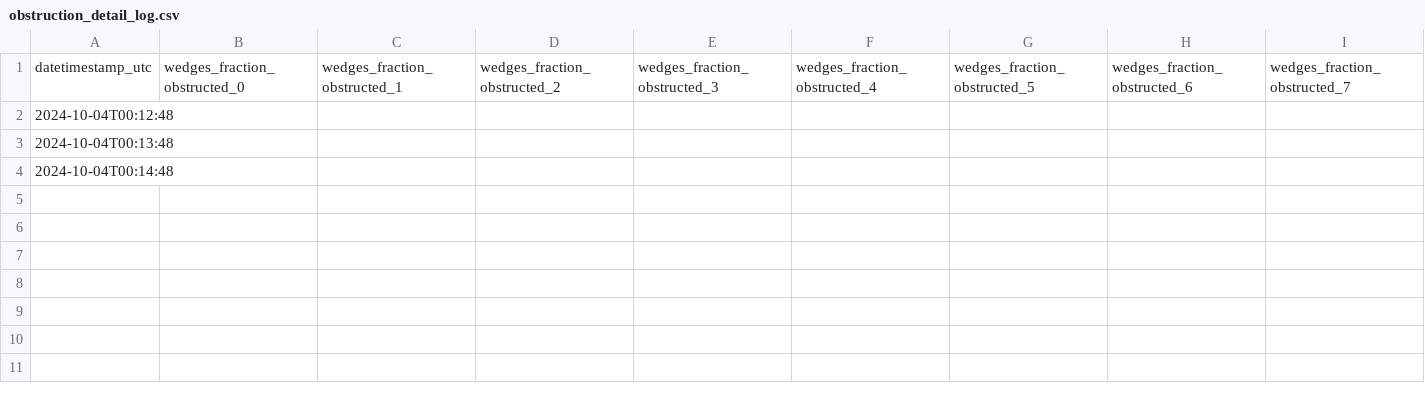
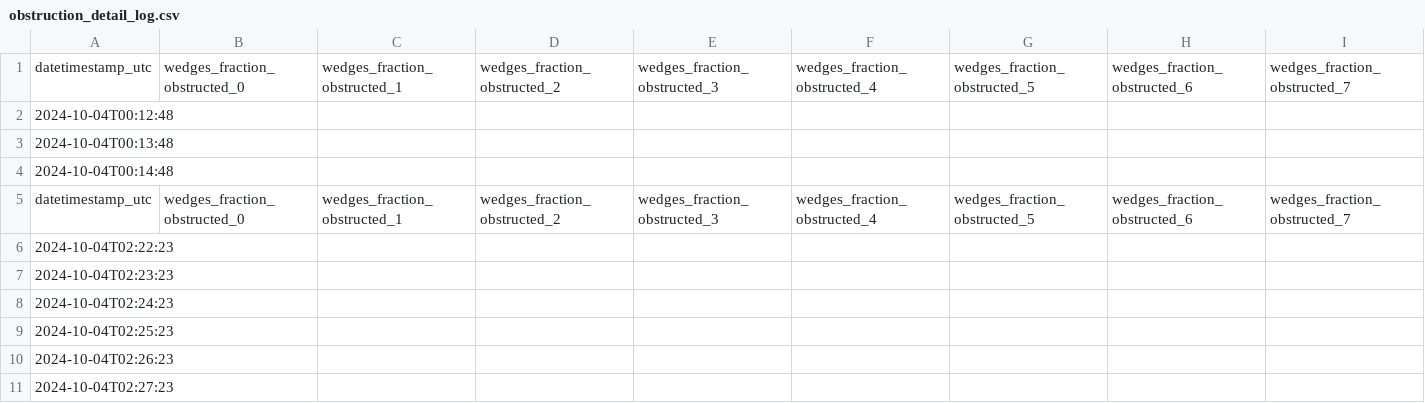
Before and after one commit to PySecNinja/splunk-add-on-for-starlink, a CSV file: bin/logs/obstruction_detail/obstruction_detail_log.csv, drawn as a sheet; only a part is shown; rows hold the shown columns only; the diff names each change by its address in the sheet, - before the commit and + after, or states it on an @@ line.

```diff
--- a/bin/logs/obstruction_detail/obstruction_detail_log.csv
+++ b/bin/logs/obstruction_detail/obstruction_detail_log.csv
+row 5: datetimestamp_utc | wedges_fraction_obstructed_0 | wedges_fraction_obstructed_1 | wedges_fraction_obstructed_2 | wedges_fraction_obstructed_3 | wedges_fraction_obstructed_4 | wedges_fraction_obstructed_5 | wedges_fraction_obstructed_6 | wedges_fraction_obstructed_7
+row 6: 2024-10-04T02:22:23
+row 7: 2024-10-04T02:23:23
+row 8: 2024-10-04T02:24:23
+row 9: 2024-10-04T02:25:23
+row 10: 2024-10-04T02:26:23
+row 11: 2024-10-04T02:27:23
```
Also changed, not shown: bin/logs/alert_detail/alert_detail_log.csv, bin/logs/ping_latency/ping_latency_log.csv, 9 other files.
